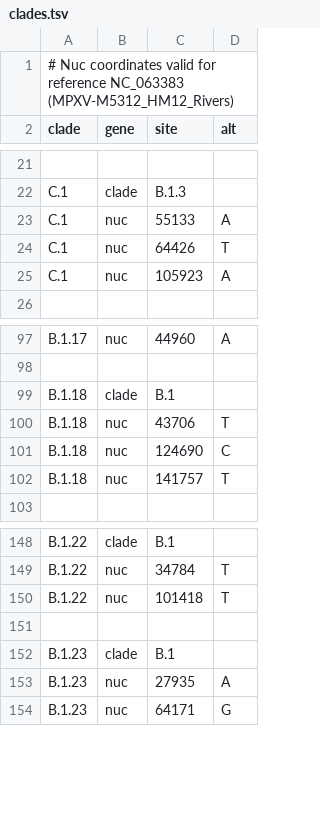
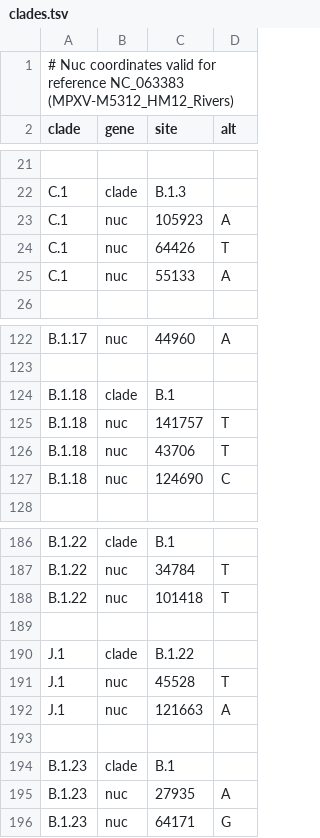
Before and after one commit to nextstrain/mpox, a TSV file: nextclade/resources/lineage-b.1/clades.tsv, drawn as a sheet; only a part is shown, gaps mark what is left out; the diff covers the shown part only; the diff names each change by its address in the sheet, - before the commit and + after, or states it on an @@ line.

Commit message:
Add clades.tsv and color ordering for new lineage designations

```diff
--- a/nextclade/resources/lineage-b.1/clades.tsv
+++ b/nextclade/resources/lineage-b.1/clades.tsv
@@ row 25 moved to row 23: C.1 @@
@@ row 102 moved to row 125: B.1.18 @@
+row 189: (empty)
+row 190: J.1 | clade | B.1.22
+row 191: J.1 | nuc | 45528 | T
+row 192: J.1 | nuc | 121663 | A
```
Also changed, not shown: 38 added rows elsewhere in this file, nextclade/resources/all-clades/clades.tsv, nextclade/resources/clade-iib/clades.tsv, 1 other file.
